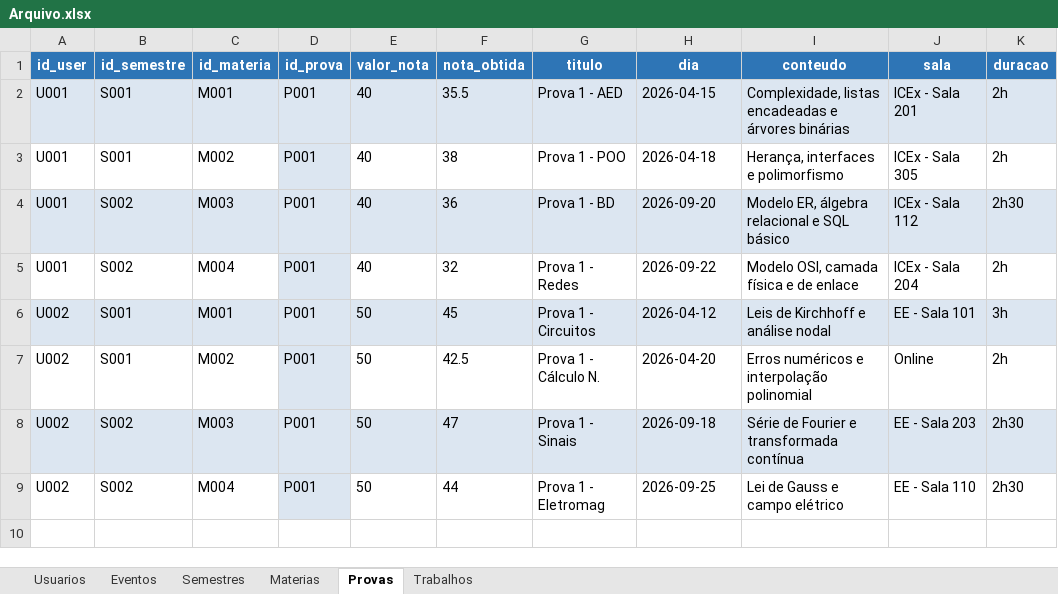
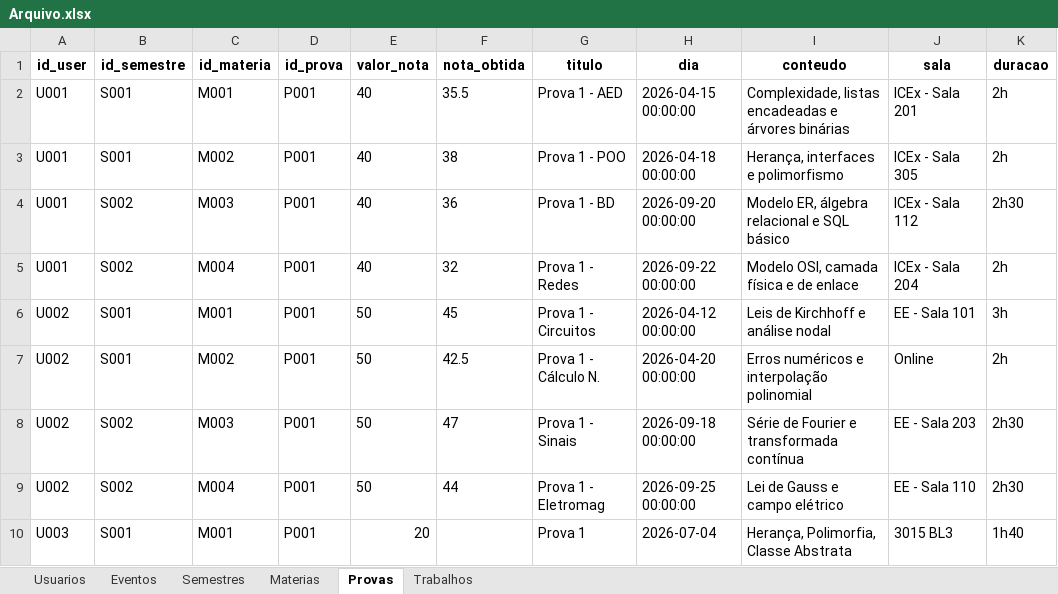
Before and after one commit to luamariax/Sistema-POO, an Excel workbook: Arquivo.xlsx, sheet Provas, drawn as a sheet; values as stored, in another font and other column widths than the file's, no borders; the diff names each change by its address in the sheet, - before the commit and + after, or states it on an @@ line.

```diff
--- a/Arquivo.xlsx (sheet Provas)
+++ b/Arquivo.xlsx (sheet Provas)
@@ A1:K1 fill: #2E75B6 → none, text colour: #FFFFFF → black @@
-A2:K2 fill: #DCE6F1
+A2:K2 fill: none
-H2 (dia): 2026-04-15
+H2 (dia): 2026-04-15 00:00:00
-D3 fill: #DCE6F1
+D3 fill: none
-H3 (dia): 2026-04-18
+H3 (dia): 2026-04-18 00:00:00
-A4:K4 fill: #DCE6F1
+A4:K4 fill: none
-H4 (dia): 2026-09-20
+H4 (dia): 2026-09-20 00:00:00
-D5 fill: #DCE6F1
+D5 fill: none
-H5 (dia): 2026-09-22
+H5 (dia): 2026-09-22 00:00:00
-A6:K6 fill: #DCE6F1
+A6:K6 fill: none
-H6 (dia): 2026-04-12
+H6 (dia): 2026-04-12 00:00:00
-D7 fill: #DCE6F1
+D7 fill: none
-H7 (dia): 2026-04-20
+H7 (dia): 2026-04-20 00:00:00
-A8:K8 fill: #DCE6F1
+A8:K8 fill: none
-H8 (dia): 2026-09-18
+H8 (dia): 2026-09-18 00:00:00
-D9 fill: #DCE6F1
+D9 fill: none
-H9 (dia): 2026-09-25
+H9 (dia): 2026-09-25 00:00:00
+row 10: U003 | S001 | M001 | P001 | 20 |  | Prova 1 | 2026-07-04 | Herança, Polimorfia, Classe Abstrata | 3015 BL3 | 1h40
```
Also changed, not shown: sheet Trabalhos, sheet Materias, sheet Eventos, sheet Semestres, sheet Usuarios, 2 other files.
